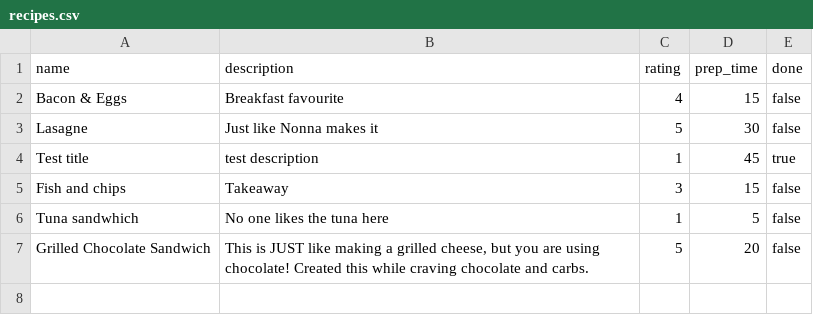
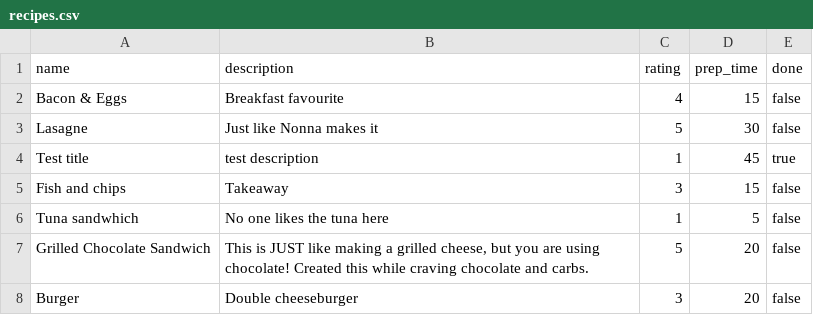
Before and after one commit to benschem/cookbook-sinatra, a CSV file: data/recipes.csv, drawn as a sheet.

Commit message:
list and add working

```diff
--- a/data/recipes.csv
+++ b/data/recipes.csv
@@ -7 +7,2 @@ Tuna sandwhich,No one likes the tuna here,1,5,false
 Grilled Chocolate Sandwich,"This is JUST like making a grilled cheese, but you are using chocolate! Created this while craving chocolate and carbs.",5,20,false
+Burger,Double cheeseburger,3,20,false
```
Also changed, not shown: 4 other files.
